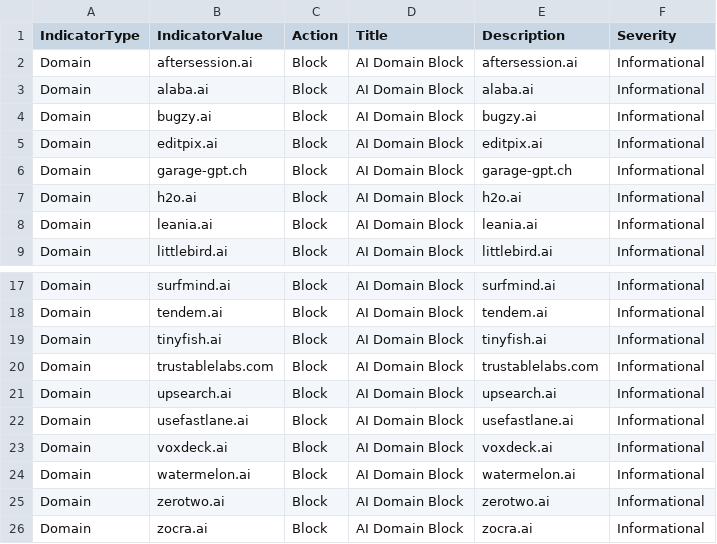
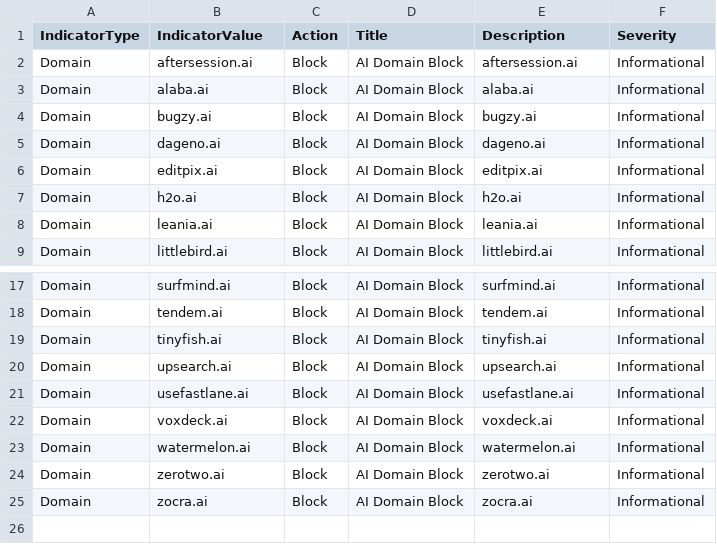
Before and after one commit to koensmink/AI-services-blockfeed-harvester, a CSV file: output/defender_indicators.csv, drawn as a sheet; only a part is shown, gaps mark what is left out; removed rows and columns are numbered as before the commit, all else as after; the diff names each change by its address in the sheet, - before the commit and + after, or states it on an @@ line.

```diff
--- a/output/defender_indicators.csv
+++ b/output/defender_indicators.csv
+row 5: Domain | dageno.ai | Block | AI Domain Block | dageno.ai | Informational
-row 6: Domain | garage-gpt.ch | Block | AI Domain Block | garage-gpt.ch | Informational
-row 20: Domain | trustablelabs.com | Block | AI Domain Block | trustablelabs.com | Informational
```
Also changed, not shown: 5 other files.
